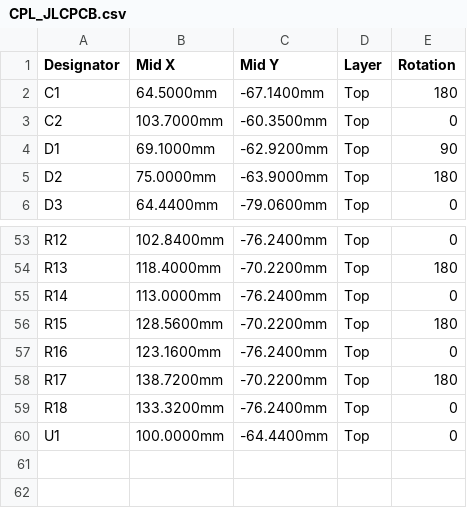
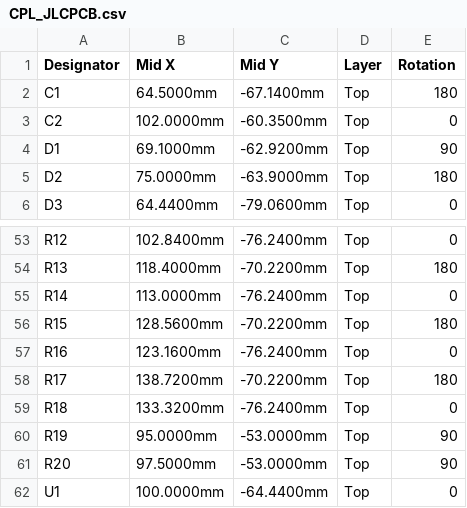
Before and after one commit to mitra42/frugal-iot-irrigation, a CSV file: hardware/irrigation-daughter/fabrication/CPL_JLCPCB.csv, drawn as a sheet; only a part is shown, gaps mark what is left out.

```diff
--- a/hardware/irrigation-daughter/fabrication/CPL_JLCPCB.csv
+++ b/hardware/irrigation-daughter/fabrication/CPL_JLCPCB.csv
@@ -2,3 +2,3 @@ Designator,Mid X,Mid Y,Layer,Rotation
 C1,64.5000mm,-67.1400mm,Top,180
-C2,103.7000mm,-60.3500mm,Top,0
+C2,102.0000mm,-60.3500mm,Top,0
 D1,69.1000mm,-62.9200mm,Top,90
@@ -59,2 +59,4 @@ R17,138.7200mm,-70.2200mm,Top,180
 R18,133.3200mm,-76.2400mm,Top,0
+R19,95.0000mm,-53.0000mm,Top,90
+R20,97.5000mm,-53.0000mm,Top,90
 U1,100.0000mm,-64.4400mm,Top,0
```
Also changed, not shown: hardware/irrigation-daughter/BOM.csv, hardware/irrigation-daughter/fabrication/BOM_JLCPCB.csv, 23 other files.
